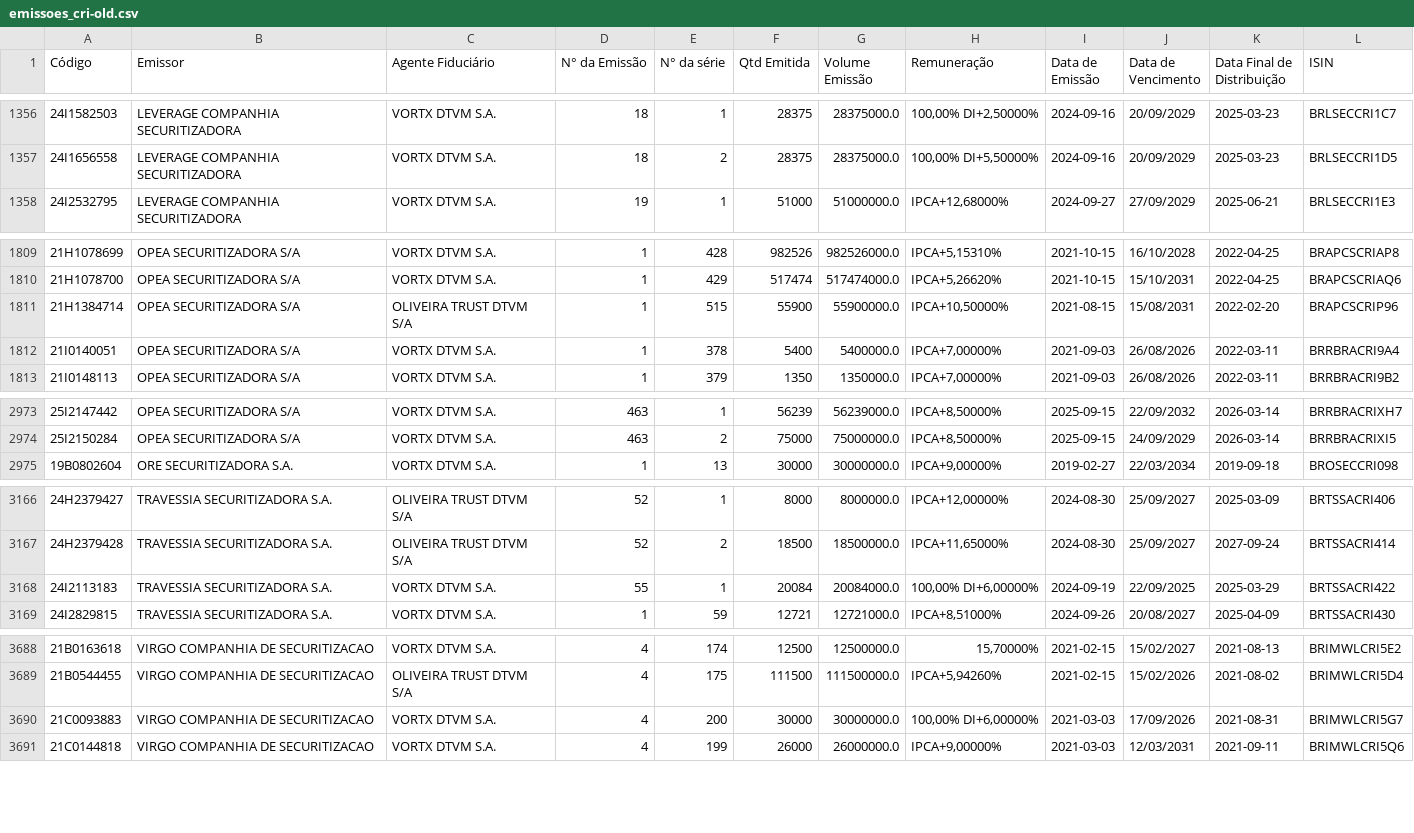
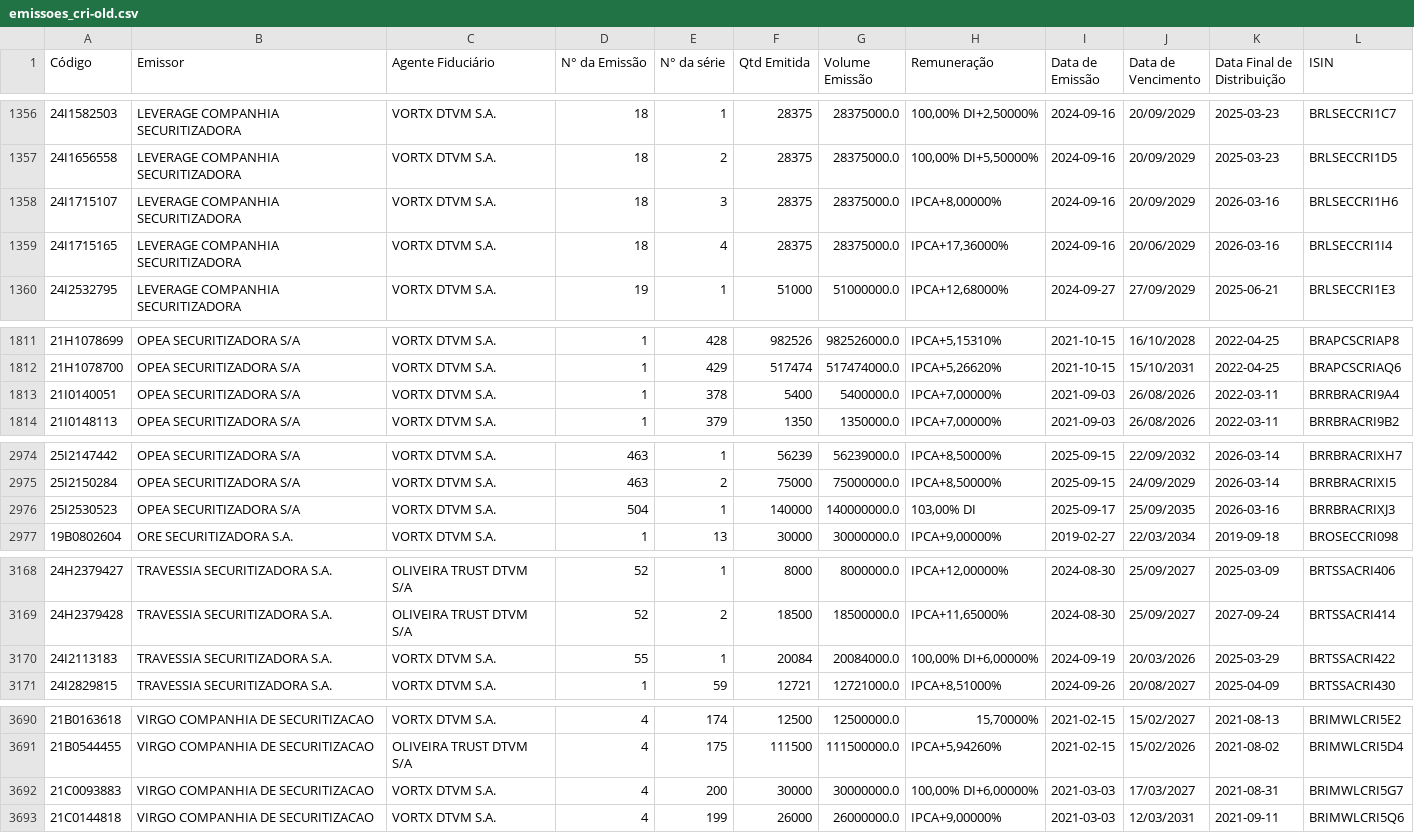
Before and after one commit to moderfla/scraper_cri_cetip, a CSV file: emissoes_cri-old.csv, drawn as a sheet; only a part is shown, gaps mark what is left out.

```diff
--- a/emissoes_cri-old.csv
+++ b/emissoes_cri-old.csv
@@ -1357,2 +1357,4 @@ Código,Emissor,Agente Fiduciário,N° da Emissão,N° da série,Qtd Emitida,Vol
 24I1656558,LEVERAGE COMPANHIA SECURITIZADORA,VORTX DTVM S.A.,18,2,28375,28375000.0,"100,00%  DI+5,50000%",2024-09-16,20/09/2029,2025-03-23,BRLSECCRI1D5
+24I1715107,LEVERAGE COMPANHIA SECURITIZADORA,VORTX DTVM S.A.,18,3,28375,28375000.0,"IPCA+8,00000%",2024-09-16,20/09/2029,2026-03-16,BRLSECCRI1H6
+24I1715165,LEVERAGE COMPANHIA SECURITIZADORA,VORTX DTVM S.A.,18,4,28375,28375000.0,"IPCA+17,36000%",2024-09-16,20/06/2029,2026-03-16,BRLSECCRI1I4
 24I2532795,LEVERAGE COMPANHIA SECURITIZADORA,VORTX DTVM S.A.,19,1,51000,51000000.0,"IPCA+12,68000%",2024-09-27,27/09/2029,2025-06-21,BRLSECCRI1E3
@@ -1810,3 +1812,2 @@ Código,Emissor,Agente Fiduciário,N° da Emissão,N° da série,Qtd Emitida,Vol
 21H1078700,OPEA SECURITIZADORA S/A,VORTX DTVM S.A.,1,429,517474,517474000.0,"IPCA+5,26620%",2021-10-15,15/10/2031,2022-04-25,BRAPCSCRIAQ6
-21H1384714,OPEA SECURITIZADORA S/A,OLIVEIRA TRUST DTVM S/A,1,515,55900,55900000.0,"IPCA+10,50000%",2021-08-15,15/08/2031,2022-02-20,BRAPCSCRIP96
 21I0140051,OPEA SECURITIZADORA S/A,VORTX DTVM S.A.,1,378,5400,5400000.0,"IPCA+7,00000%",2021-09-03,26/08/2026,2022-03-11,BRRBRACRI9A4
@@ -2974,2 +2975,3 @@ Código,Emissor,Agente Fiduciário,N° da Emissão,N° da série,Qtd Emitida,Vol
 25I2150284,OPEA SECURITIZADORA S/A,VORTX DTVM S.A.,463,2,75000,75000000.0,"IPCA+8,50000%",2025-09-15,24/09/2029,2026-03-14,BRRBRACRIXI5
+25I2530523,OPEA SECURITIZADORA S/A,VORTX DTVM S.A.,504,1,140000,140000000.0,"103,00% DI",2025-09-17,25/09/2035,2026-03-16,BRRBRACRIXJ3
 19B0802604,ORE SECURITIZADORA S.A.,VORTX DTVM S.A.,1,13,30000,30000000.0,"IPCA+9,00000%",2019-02-27,22/03/2034,2019-09-18,BROSECCRI098
@@ -3167,3 +3169,3 @@ Código,Emissor,Agente Fiduciário,N° da Emissão,N° da série,Qtd Emitida,Vol
 24H2379428,TRAVESSIA SECURITIZADORA S.A.,OLIVEIRA TRUST DTVM S/A,52,2,18500,18500000.0,"IPCA+11,65000%",2024-08-30,25/09/2027,2027-09-24,BRTSSACRI414
-24I2113183,TRAVESSIA SECURITIZADORA S.A.,VORTX DTVM S.A.,55,1,20084,20084000.0,"100,00%  DI+6,00000%",2024-09-19,22/09/2025,2025-03-29,BRTSSACRI422
+24I2113183,TRAVESSIA SECURITIZADORA S.A.,VORTX DTVM S.A.,55,1,20084,20084000.0,"100,00%  DI+6,00000%",2024-09-19,20/03/2026,2025-03-29,BRTSSACRI422
 24I2829815,TRAVESSIA SECURITIZADORA S.A.,VORTX DTVM S.A.,1,59,12721,12721000.0,"IPCA+8,51000%",2024-09-26,20/08/2027,2025-04-09,BRTSSACRI430
@@ -3689,3 +3691,3 @@ Código,Emissor,Agente Fiduciário,N° da Emissão,N° da série,Qtd Emitida,Vol
 21B0544455,VIRGO COMPANHIA DE SECURITIZACAO,OLIVEIRA TRUST DTVM S/A,4,175,111500,111500000.0,"IPCA+5,94260%",2021-02-15,15/02/2026,2021-08-02,BRIMWLCRI5D4
-21C0093883,VIRGO COMPANHIA DE SECURITIZACAO,VORTX DTVM S.A.,4,200,30000,30000000.0,"100,00%  DI+6,00000%",2021-03-03,17/09/2026,2021-08-31,BRIMWLCRI5G7
+21C0093883,VIRGO COMPANHIA DE SECURITIZACAO,VORTX DTVM S.A.,4,200,30000,30000000.0,"100,00%  DI+6,00000%",2021-03-03,17/03/2027,2021-08-31,BRIMWLCRI5G7
 21C0144818,VIRGO COMPANHIA DE SECURITIZACAO,VORTX DTVM S.A.,4,199,26000,26000000.0,"IPCA+9,00000%",2021-03-03,12/03/2031,2021-09-11,BRIMWLCRI5Q6
```
Also changed, not shown: 1 other file.
